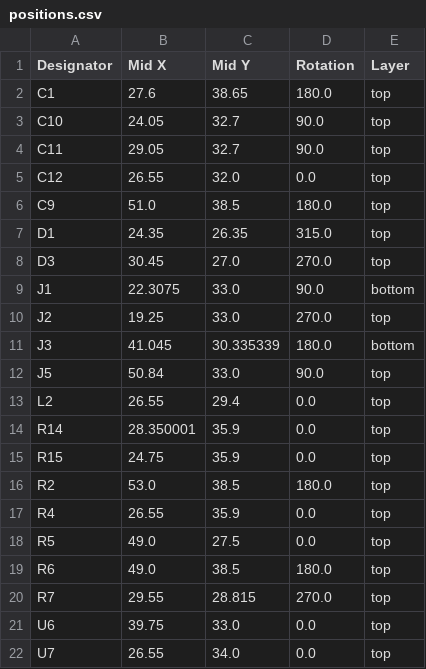
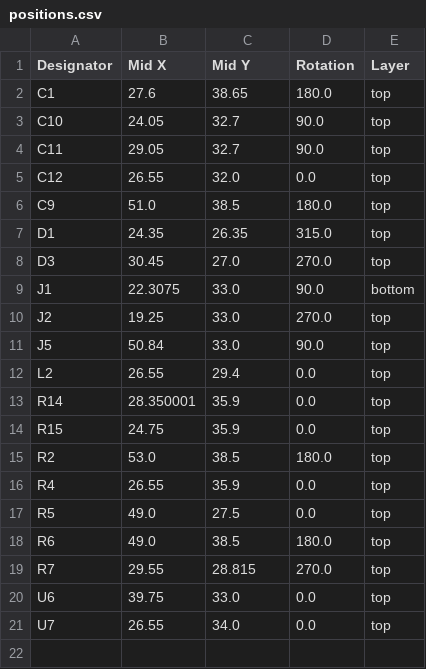
Before and after one commit to revk/ESP32-LED, a CSV file: PCB/LED/production/positions.csv, drawn as a sheet.

```diff
--- a/PCB/LED/production/positions.csv
+++ b/PCB/LED/production/positions.csv
@@ -10,3 +10,2 @@ J1,22.3075,33.0,90.0,bottom
 J2,19.25,33.0,270.0,top
-J3,41.045,30.335339,180.0,bottom
 J5,50.84,33.0,90.0,top
```
Also changed, not shown: 6 other files.
